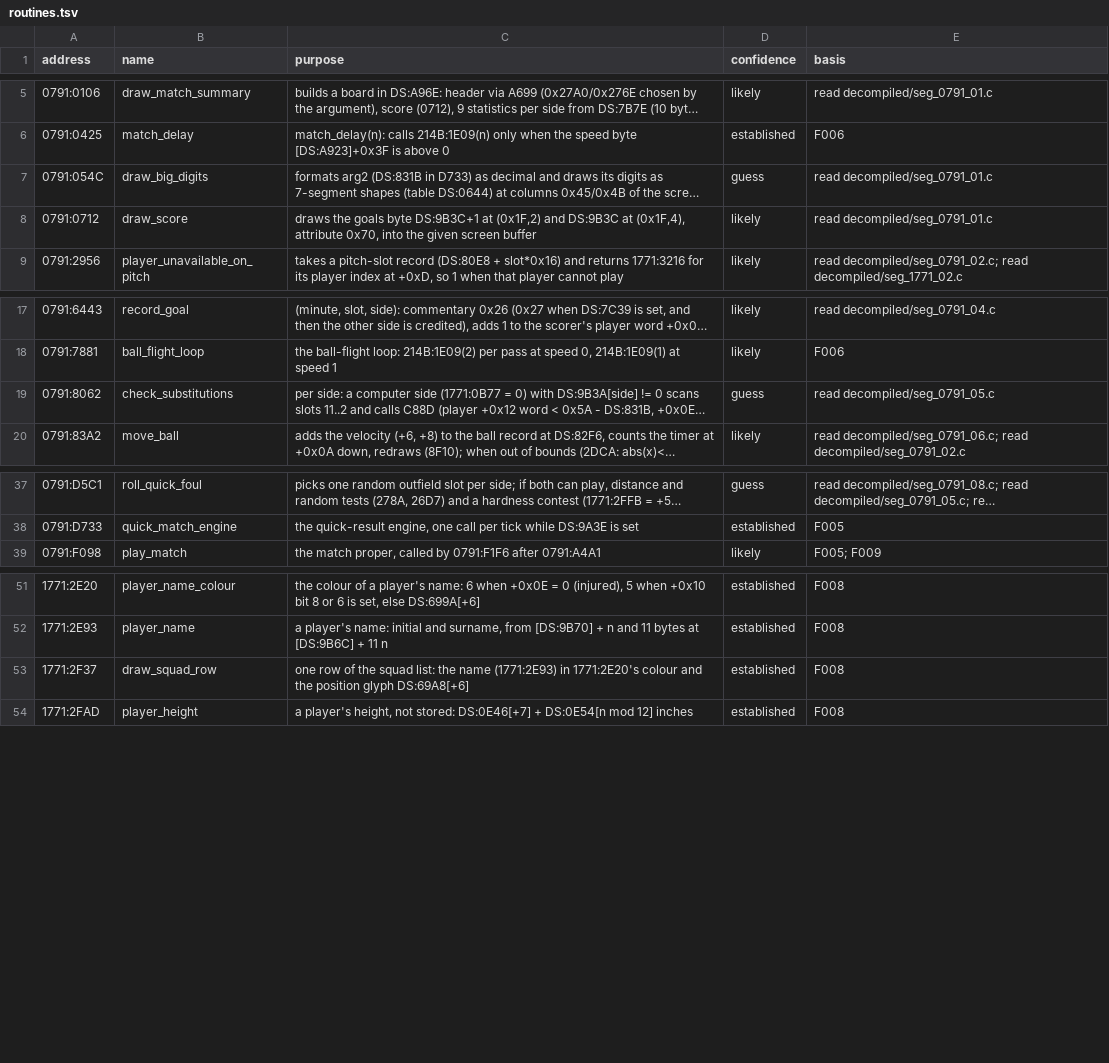
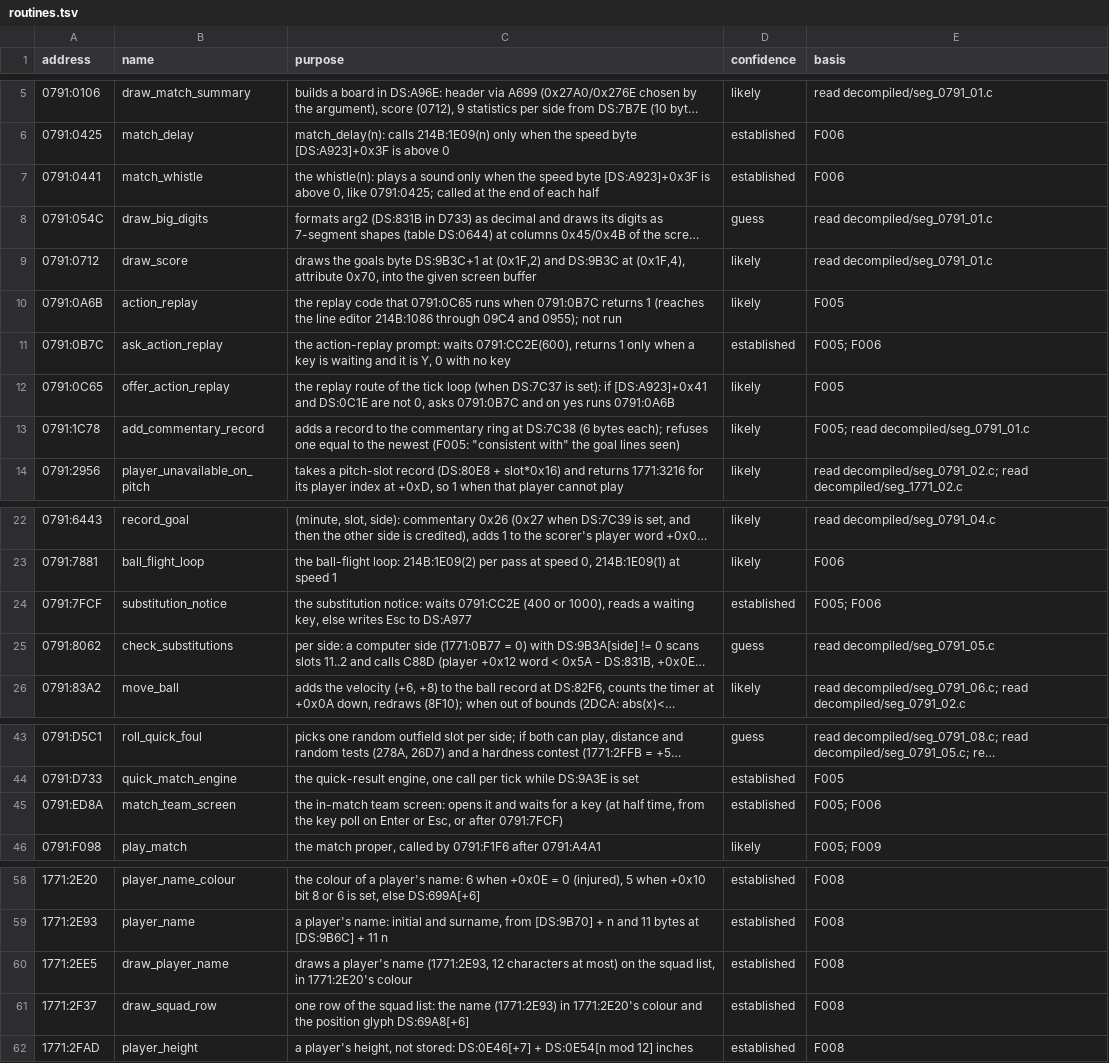
Before and after one commit to diegoami/goal2-archaeology, a TSV file: static/goal-exe/annotations/routines.tsv, drawn as a sheet; only a part is shown, gaps mark what is left out; long unchanged cells end in …; the diff names each change by its address in the sheet, - before the commit and + after, or states it on an @@ line.

```diff
--- a/static/goal-exe/annotations/routines.tsv
+++ b/static/goal-exe/annotations/routines.tsv
+row 7: 0791:0441 | match_whistle | the whistle(n): plays a sound only when the speed byte [DS:A923]+0x3F is above 0, like 0791:0425; called at the end of each half | established | F006
+row 10: 0791:0A6B | action_replay | the replay code that 0791:0C65 runs when 0791:0B7C returns 1 (reaches the line editor 214B:1086 through 09C4 and 0955); not run | likely | F005
+row 11: 0791:0B7C | ask_action_replay | the action-replay prompt: waits 0791:CC2E(600), returns 1 only when a key is waiting and it is Y, 0 with no key | established | F005; F006
+row 12: 0791:0C65 | offer_action_replay | the replay route of the tick loop (when DS:7C37 is set): if [DS:A923]+0x41 and DS:0C1E are not 0, asks 0791:0B7C and on yes runs 0791:0A6B | likely | F005
+row 13: 0791:1C78 | add_commentary_record | adds a record to the commentary ring at DS:7C38 (6 bytes each); refuses one equal to the newest (F005: "consistent with" the goal lines seen) | likely | F005; read decompiled/seg_0791_01.c
+row 24: 0791:7FCF | substitution_notice | the substitution notice: waits 0791:CC2E (400 or 1000), reads a waiting key, else writes Esc to DS:A977 | established | F005; F006
+row 45: 0791:ED8A | match_team_screen | the in-match team screen: opens it and waits for a key (at half time, from the key poll on Enter or Esc, or after 0791:7FCF) | established | F005; F006
+row 60: 1771:2EE5 | draw_player_name | draws a player's name (1771:2E93, 12 characters at most) on the squad list, in 1771:2E20's colour | established | F008
```
Also changed, not shown: 1 other file.
